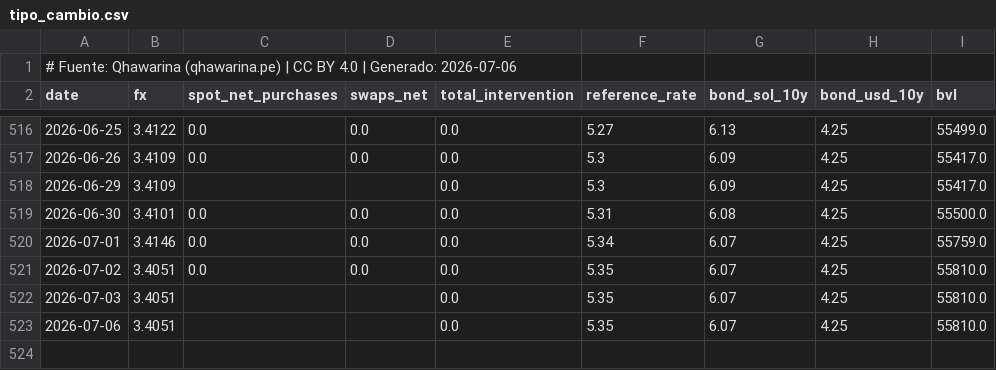
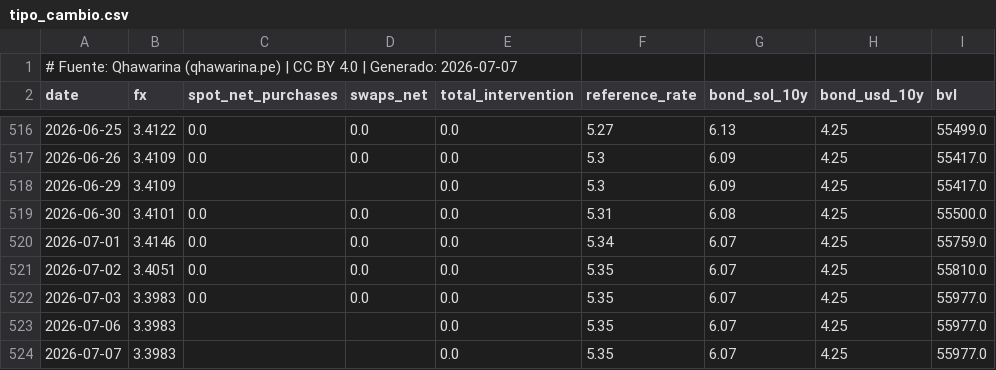
Before and after one commit to cesarchavezp29/qhawarina, a CSV file: exports/data/csv/tipo_cambio.csv, drawn as a sheet; only a part is shown, gaps mark what is left out.

```diff
--- a/exports/data/csv/tipo_cambio.csv
+++ b/exports/data/csv/tipo_cambio.csv
@@ -1,2 +1,2 @@
-# Fuente: Qhawarina (qhawarina.pe) | CC BY 4.0 | Generado: 2026-07-06
+# Fuente: Qhawarina (qhawarina.pe) | CC BY 4.0 | Generado: 2026-07-07
 date,fx,spot_net_purchases,swaps_net,total_intervention,reference_rate,bond_sol_10y,bond_usd_10y,bvl
@@ -521,3 +521,4 @@ date,fx,spot_net_purchases,swaps_net,total_intervention,reference_rate,bond_sol_
 2026-07-02,3.4051,0.0,0.0,0.0,5.35,6.07,4.25,55810.0
-2026-07-03,3.4051,,,0.0,5.35,6.07,4.25,55810.0
-2026-07-06,3.4051,,,0.0,5.35,6.07,4.25,55810.0
+2026-07-03,3.3983,0.0,0.0,0.0,5.35,6.07,4.25,55977.0
+2026-07-06,3.3983,,,0.0,5.35,6.07,4.25,55977.0
+2026-07-07,3.3983,,,0.0,5.35,6.07,4.25,55977.0
```
Also changed, not shown: exports/data/csv/indices_riesgo_mensual.csv, exports/data/csv/pbi_nowcast.csv, 10 other files.
